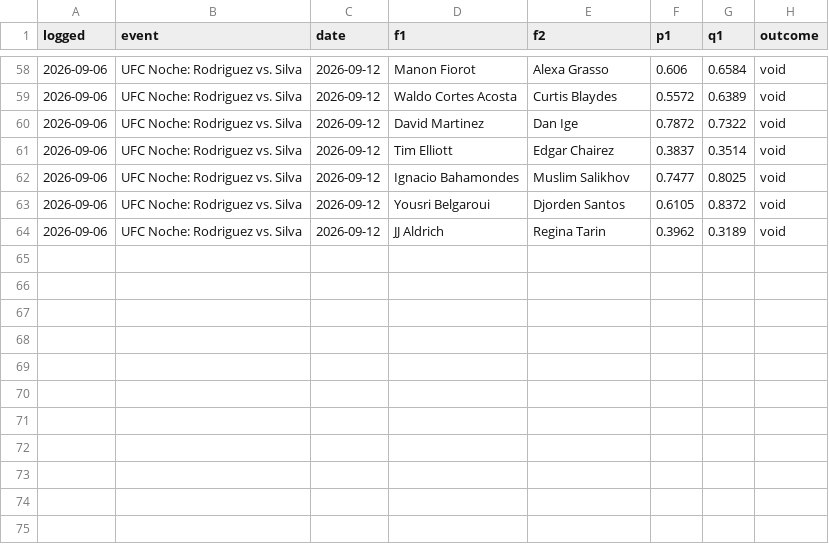
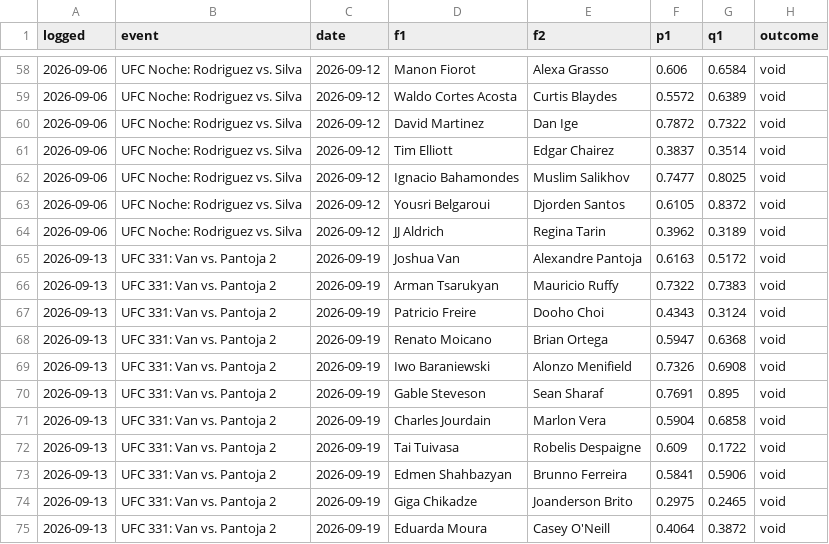
Before and after one commit to CheeseDagg/UFC-ODDS, a CSV file: Github/data/ufc_graded_blend.csv, drawn as a sheet; only a part is shown, gaps mark what is left out; the diff names each change by its address in the sheet, - before the commit and + after, or states it on an @@ line.

```diff
--- a/Github/data/ufc_graded_blend.csv
+++ b/Github/data/ufc_graded_blend.csv
+row 65: 2026-09-13 | UFC 331: Van vs. Pantoja 2 | 2026-09-19 | Joshua Van | Alexandre Pantoja | 0.6163 | 0.5172 | void
+row 66: 2026-09-13 | UFC 331: Van vs. Pantoja 2 | 2026-09-19 | Arman Tsarukyan | Mauricio Ruffy | 0.7322 | 0.7383 | void
+row 67: 2026-09-13 | UFC 331: Van vs. Pantoja 2 | 2026-09-19 | Patricio Freire | Dooho Choi | 0.4343 | 0.3124 | void
+row 68: 2026-09-13 | UFC 331: Van vs. Pantoja 2 | 2026-09-19 | Renato Moicano | Brian Ortega | 0.5947 | 0.6368 | void
+row 69: 2026-09-13 | UFC 331: Van vs. Pantoja 2 | 2026-09-19 | Iwo Baraniewski | Alonzo Menifield | 0.7326 | 0.6908 | void
+row 70: 2026-09-13 | UFC 331: Van vs. Pantoja 2 | 2026-09-19 | Gable Steveson | Sean Sharaf | 0.7691 | 0.895 | void
+row 71: 2026-09-13 | UFC 331: Van vs. Pantoja 2 | 2026-09-19 | Charles Jourdain | Marlon Vera | 0.5904 | 0.6858 | void
+row 72: 2026-09-13 | UFC 331: Van vs. Pantoja 2 | 2026-09-19 | Tai Tuivasa | Robelis Despaigne | 0.609 | 0.1722 | void
+row 73: 2026-09-13 | UFC 331: Van vs. Pantoja 2 | 2026-09-19 | Edmen Shahbazyan | Brunno Ferreira | 0.5841 | 0.5906 | void
+row 74: 2026-09-13 | UFC 331: Van vs. Pantoja 2 | 2026-09-19 | Giga Chikadze | Joanderson Brito | 0.2975 | 0.2465 | void
+row 75: 2026-09-13 | UFC 331: Van vs. Pantoja 2 | 2026-09-19 | Eduarda Moura | Casey O'Neill | 0.4064 | 0.3872 | void
```
Also changed, not shown: Github/data/ufc_graded.csv, Github/data/ufc_predictions.csv, 13 other files.
